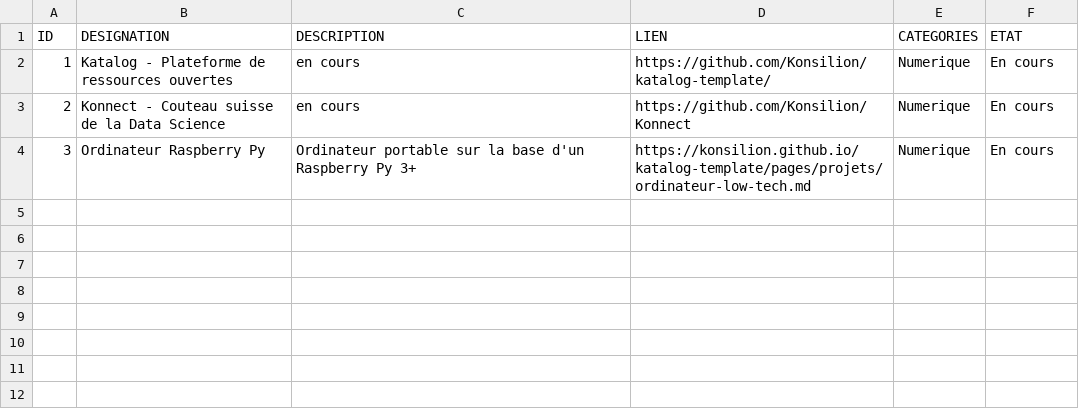
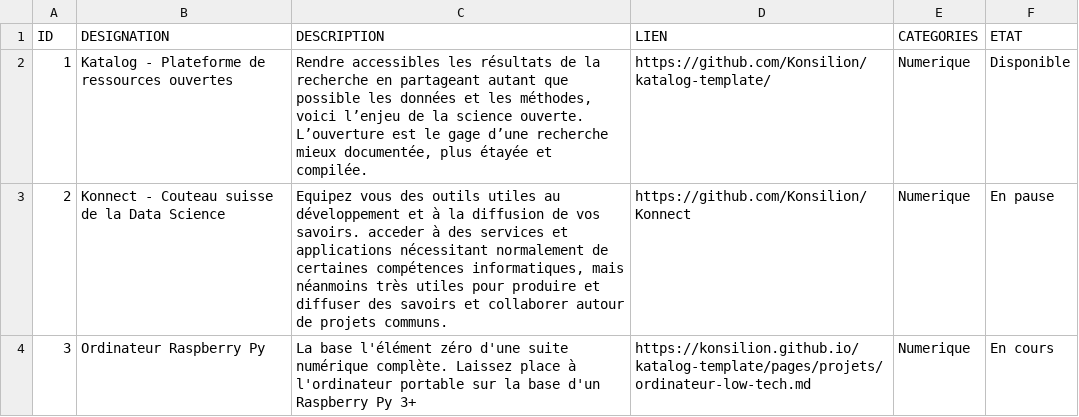
Before and after one commit to Konsilion/katalog-template, a CSV file: docs/katalog/projets/data.csv, drawn as a sheet.

Commit message:
Commit on branch 'datami-2022-12-11-data-csv-74c3e4c3-35bf-4ba2-918f-960061eab0c7' Date: 11/12/2022 Time: 21:03:57

```diff
--- a/docs/katalog/projets/data.csv
+++ b/docs/katalog/projets/data.csv
@@ -1,4 +1,4 @@
 ID;DESIGNATION;DESCRIPTION;LIEN;CATEGORIES;ETAT
-1;Katalog - Plateforme de ressources ouvertes;en cours;https://github.com/Konsilion/katalog-template/;Numerique;En cours
-2;Konnect - Couteau suisse de la Data Science;en cours;https://github.com/Konsilion/Konnect;Numerique;En cours
-3;Ordinateur Raspberry Py;Ordinateur portable sur la base d'un Raspberry Py 3+;https://konsilion.github.io/katalog-template/pages/projets/ordinateur-low-tech.md;Numerique;En cours
+1;Katalog - Plateforme de ressources ouvertes;Rendre accessibles les résultats de la recherche en partageant autant que possible les données et les méthodes, voici l’enjeu de la science ouverte. L’ouverture est le gage d’une recherche mieux documentée, plus étayée et compilée.;https://github.com/Konsilion/katalog-template/;Numerique;Disponible
+2;Konnect - Couteau suisse de la Data Science;Equipez vous des outils utiles au développement et à la diffusion de vos savoirs. acceder à des services et applications nécessitant normalement de certaines compétences informatiques, mais néanmoins très utiles pour produire et diffuser des savoirs et collaborer autour de projets communs.;https://github.com/Konsilion/Konnect;Numerique;En pause
+3;Ordinateur Raspberry Py;La base l'élément zéro d'une suite numérique complète. Laissez place à l'ordinateur portable sur la base d'un Raspberry Py 3+;https://konsilion.github.io/katalog-template/pages/projets/ordinateur-low-tech.md;Numerique;En cours
```
